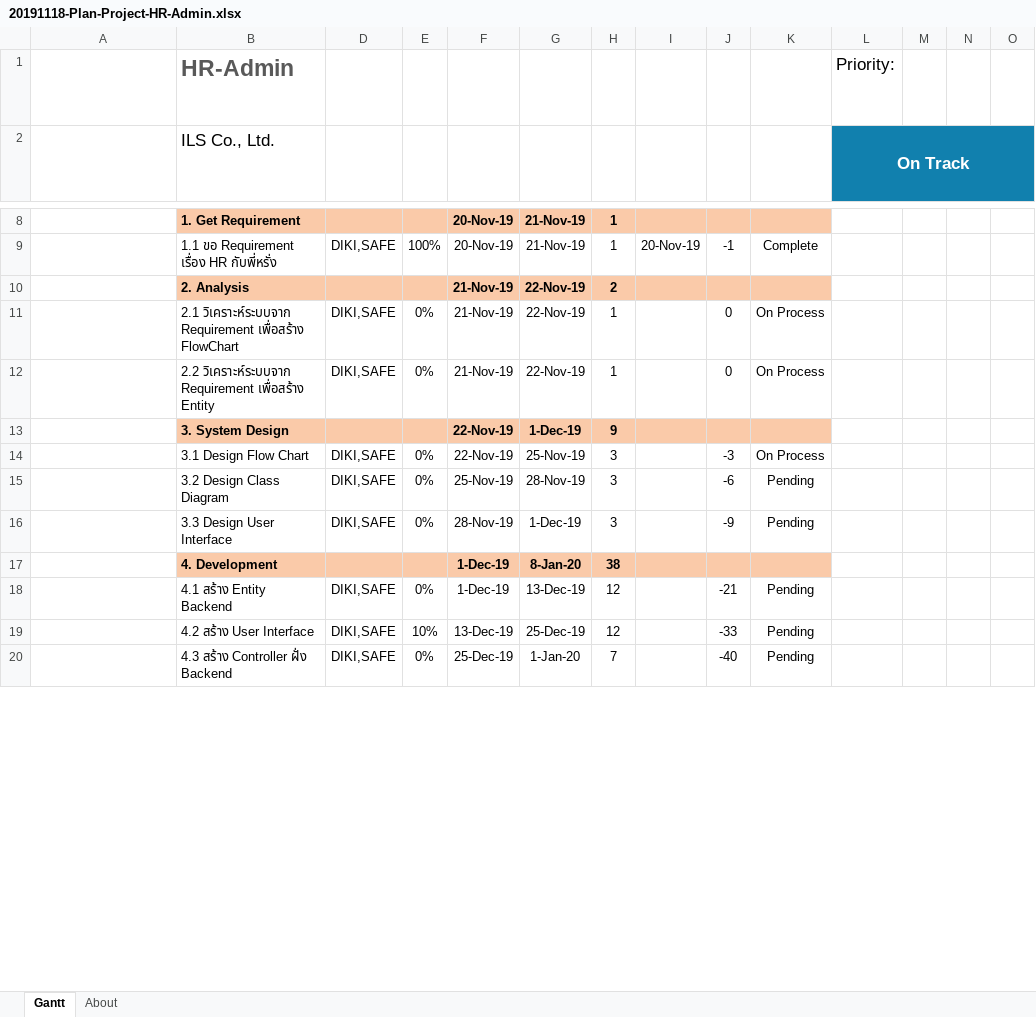
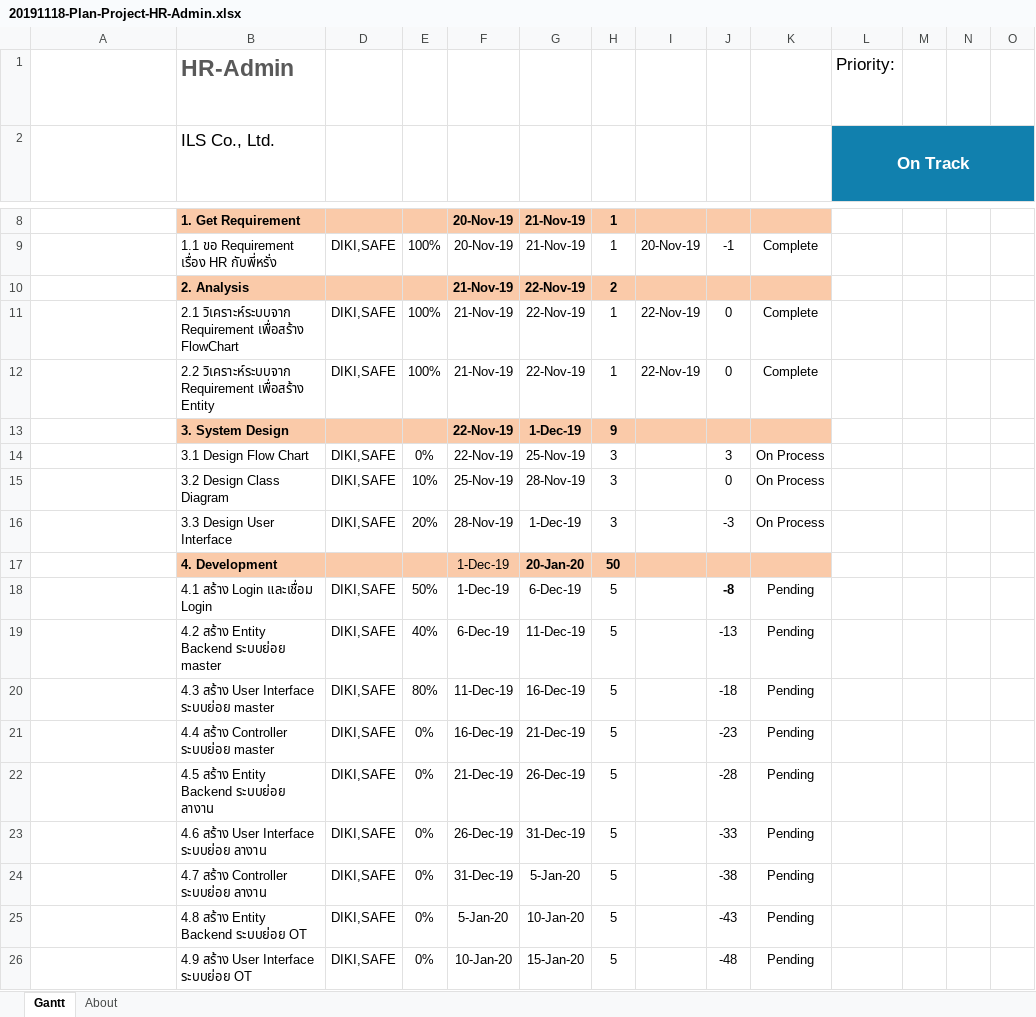
Before and after one commit to teamils/ILS_HR, an Excel workbook: 20191118-Plan-Project-HR-Admin.xlsx, sheet Gantt, drawn as a sheet; only a part is shown, gaps mark what is left out; long unchanged cells end in …; values as stored, in another font and other column widths than the file's, no borders; charts and pictures and conditional formats and table styles not drawn; addresses are those after the commit; rows hold the shown columns only; the diff covers the shown part only; the diff names each change by its address in the sheet, - before the commit and + after, or states it on an @@ line.

Commit message:
update frontend master

```diff
--- a/20191118-Plan-Project-HR-Admin.xlsx (sheet Gantt)
+++ b/20191118-Plan-Project-HR-Admin.xlsx (sheet Gantt)
-E11:E12: 0%
+E11:E12: 100%
-I11:I12: (empty)
+I11:I12: 22-Nov-19
-K11:K12: On Process
+K11:K12: Complete
-J14: -3
+J14: 3
-E15: 0%
+E15: 10%
-J15: -6
+J15: 0
-K15:K16: Pending
+K15:K16: On Process
-E16: 0%
+E16: 20%
-J16: -9
+J16: -3
-F17 bold: on
+F17 bold: off
-G17: 8-Jan-20
+G17: 20-Jan-20
-H17: 38
+H17: 50
+row 18:  | 4.1 สร้าง Login และเชื่อม Login | DIKI,SAFE | 50% | 1-Dec-19 | 6-Dec-19 | 5 |  | -8 | Pending
+row 19:  | 4.2 สร้าง Entity Backend ระบบย่อย master | DIKI,SAFE | 40% | 6-Dec-19 | 11-Dec-19 | 5 |  | -13 | Pending
+row 20:  | 4.3 สร้าง User Interface ระบบย่อย master | DIKI,SAFE | 80% | 11-Dec-19 | 16-Dec-19 | 5 |  | -18 | Pending
+row 21:  | 4.4 สร้าง Controller ระบบย่อย master | DIKI,SAFE | 0% | 16-Dec-19 | 21-Dec-19 | 5 |  | -23 | Pending
-B22 (ILS Co., Ltd.): 4.1 สร้าง Entity Backend
+B22 (ILS Co., Ltd.): 4.5 สร้าง Entity Backend ระบบย่อย ลางาน
-F22: 1-Dec-19
+F22: 21-Dec-19
-G22: 13-Dec-19
+G22: 26-Dec-19
-H22:H23: 12
+H22:H23: 5
-J22: -21
+J22: -28
-B23 (ILS Co., Ltd.): 4.2 สร้าง User Interface
+B23 (ILS Co., Ltd.): 4.6 สร้าง User Interface ระบบย่อย ลางาน
-E23: 10%
+E23: 0%
-F23: 13-Dec-19
+F23: 26-Dec-19
-G23: 25-Dec-19
+G23: 31-Dec-19
-B24 (ILS Co., Ltd.): 4.3 สร้าง Controller ฝั่ง Backend
+B24 (ILS Co., Ltd.): 4.7 สร้าง Controller ระบบย่อย ลางาน
-F24: 25-Dec-19
+F24: 31-Dec-19
-G24: 1-Jan-20
+G24: 5-Jan-20
-H24: 7
+H24: 5
-J24: -40
+J24: -38
+row 25:  | 4.8 สร้าง Entity Backend ระบบย่อย OT | DIKI,SAFE | 0% | 5-Jan-20 | 10-Jan-20 | 5 |  | -43 | Pending
+row 26:  | 4.9 สร้าง User Interface ระบบย่อย OT | DIKI,SAFE | 0% | 10-Jan-20 | 15-Jan-20 | 5 |  | -48 | Pending
```
Also changed, not shown: 33 edited cells elsewhere in this sheet, formulas that keep their value, 3 other files.
